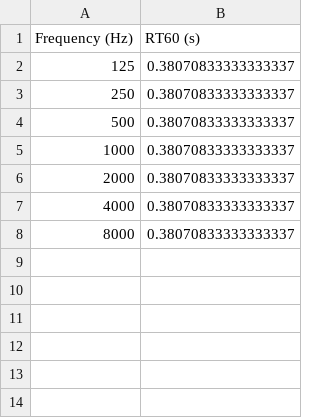
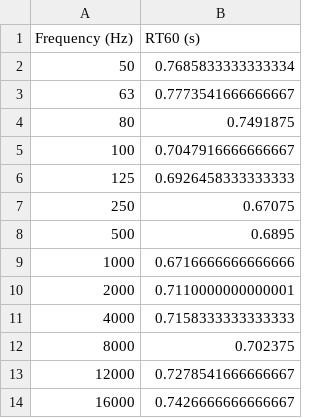
Before and after one commit to TrashPandaCode/ertsi, a CSV file: measurements/recordings/zw8-12/20250430_123907/rt60_data_20250430_123907.csv, drawn as a sheet.

```diff
--- a/measurements/recordings/zw8-12/20250430_123907/rt60_data_20250430_123907.csv
+++ b/measurements/recordings/zw8-12/20250430_123907/rt60_data_20250430_123907.csv
@@ -1,8 +1,14 @@
 Frequency (Hz),RT60 (s)
-125,0.38070833333333337
-250,0.38070833333333337
-500,0.38070833333333337
-1000,0.38070833333333337
-2000,0.38070833333333337
-4000,0.38070833333333337
-8000,0.38070833333333337
+50,0.7685833333333334
+63,0.7773541666666667
+80,0.7491875
+100,0.7047916666666667
+125,0.6926458333333333
+250,0.67075
+500,0.6895
+1000,0.6716666666666666
+2000,0.7110000000000001
+4000,0.7158333333333333
+8000,0.702375
+12000,0.7278541666666667
+16000,0.7426666666666667
```
Also changed, not shown: 17 other files.
